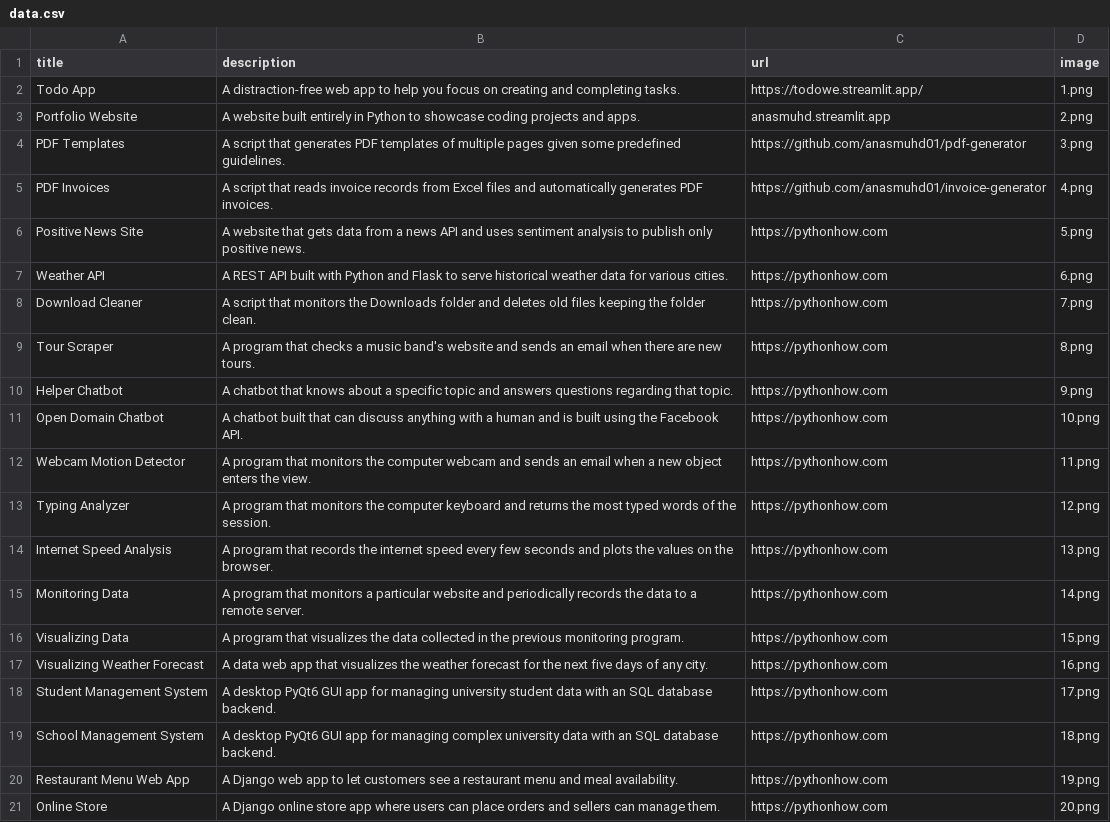
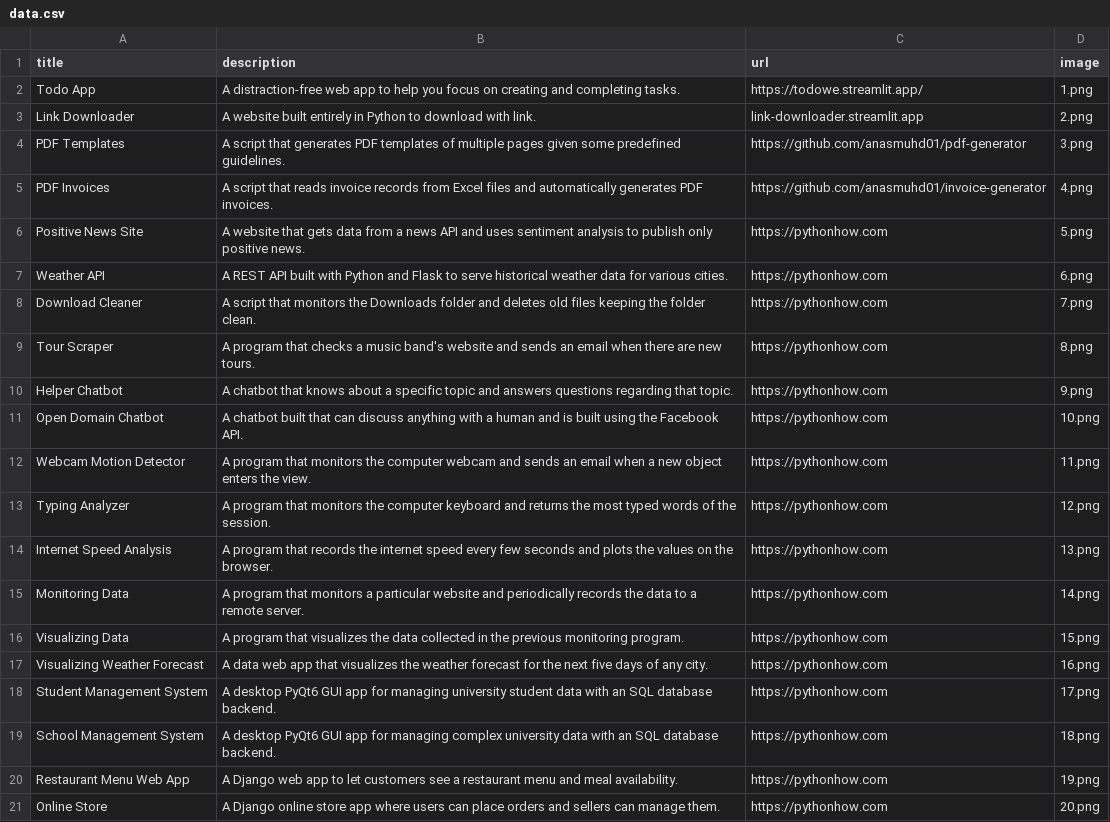
Before and after one commit to anasmuhd01/portfolio-streamlit, a CSV file: data.csv, drawn as a sheet.

Commit message:
data.csv edited content

```diff
--- a/data.csv
+++ b/data.csv
@@ -2,3 +2,3 @@ title;description;url;image
 Todo App;A distraction-free web app to help you focus on creating and completing tasks.;https://todowe.streamlit.app/;1.png
-Portfolio Website;A website built entirely in Python to showcase coding projects and apps.;anasmuhd.streamlit.app;2.png
+Link Downloader;A website built entirely in Python to download with link.;link-downloader.streamlit.app;2.png
 PDF Templates;A script that generates PDF templates of multiple pages given some predefined guidelines.;https://github.com/anasmuhd01/pdf-generator;3.png
```
Also changed, not shown: 1 other file.
